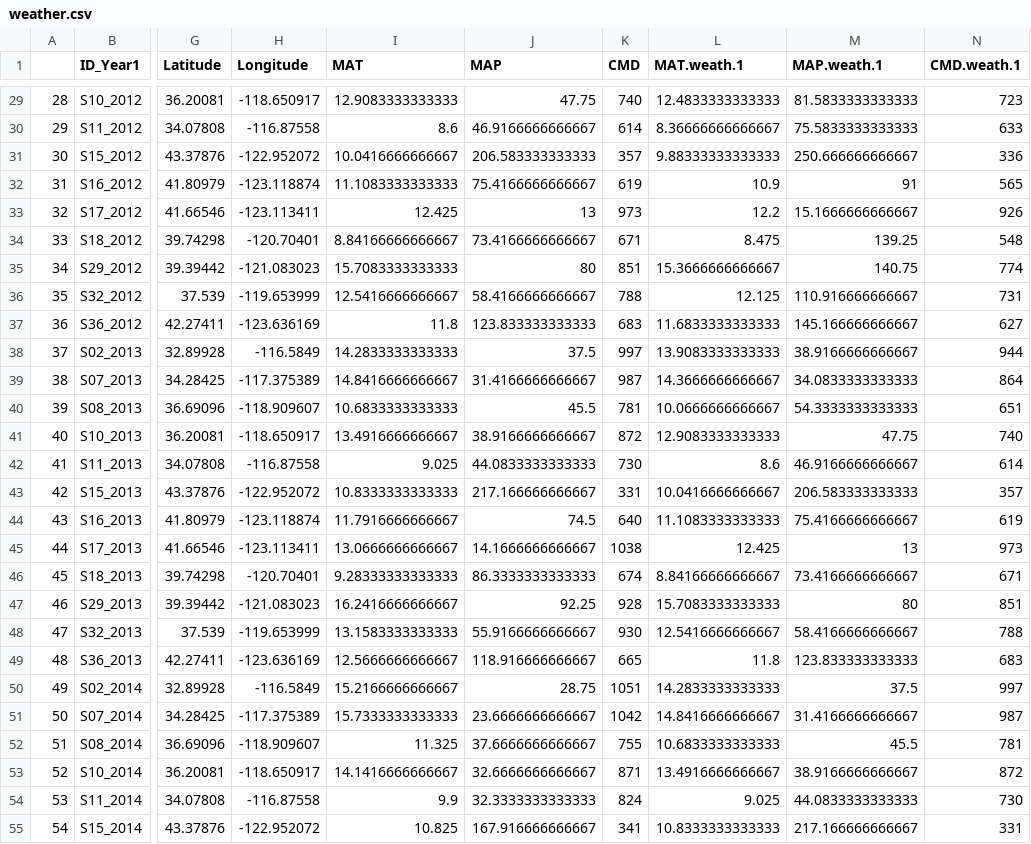
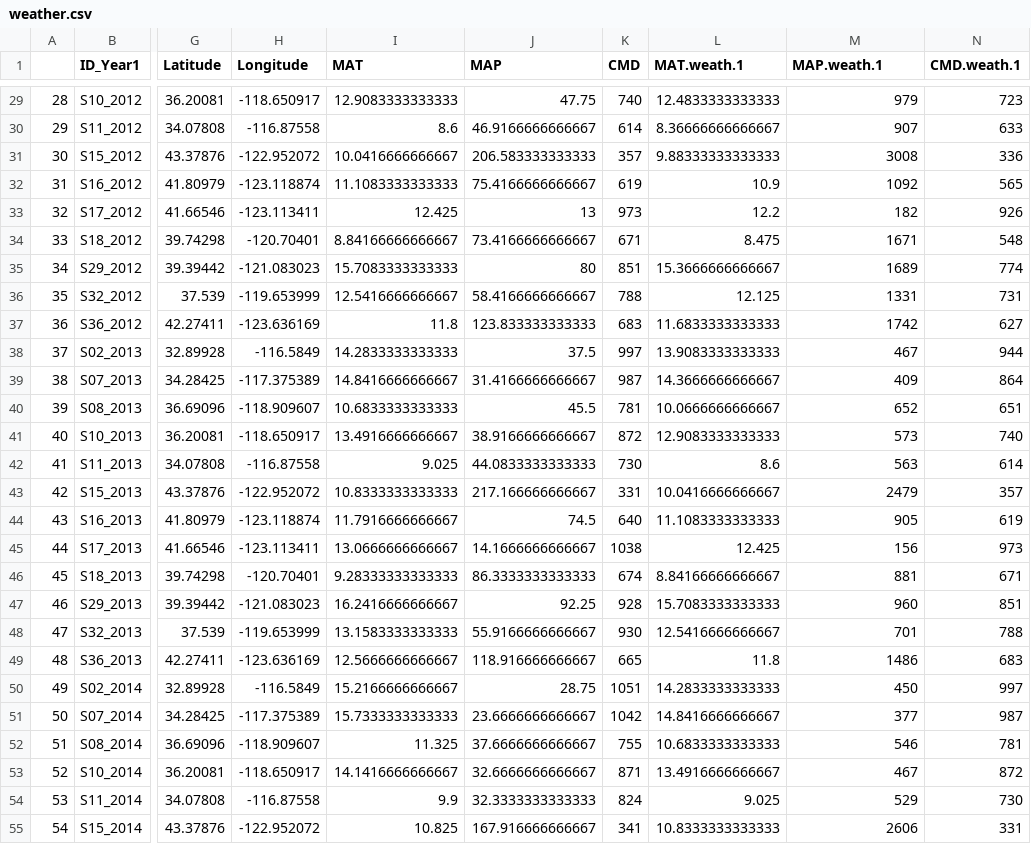
Before and after one commit to anstettd/a_Resurrection, a CSV file: Data/weather.csv, drawn as a sheet; only a part is shown, gaps mark what is left out; the diff covers the shown part only; the diff names each change by its address in the sheet, - before the commit and + after, or states it on an @@ line.

Commit message:
weather updates

```diff
--- a/Data/weather.csv
+++ b/Data/weather.csv
-M29 (MAP.weath.1): 81.5833333333333
+M29 (MAP.weath.1): 979
-M30 (MAP.weath.1): 75.5833333333333
+M30 (MAP.weath.1): 907
-M31 (MAP.weath.1): 250.666666666667
+M31 (MAP.weath.1): 3008
-M32 (MAP.weath.1): 91
+M32 (MAP.weath.1): 1092
-M33 (MAP.weath.1): 15.1666666666667
+M33 (MAP.weath.1): 182
-M34 (MAP.weath.1): 139.25
+M34 (MAP.weath.1): 1671
-M35 (MAP.weath.1): 140.75
+M35 (MAP.weath.1): 1689
-M36 (MAP.weath.1): 110.916666666667
+M36 (MAP.weath.1): 1331
-M37 (MAP.weath.1): 145.166666666667
+M37 (MAP.weath.1): 1742
-M38 (MAP.weath.1): 38.9166666666667
+M38 (MAP.weath.1): 467
-M39 (MAP.weath.1): 34.0833333333333
+M39 (MAP.weath.1): 409
-M40 (MAP.weath.1): 54.3333333333333
+M40 (MAP.weath.1): 652
-M41 (MAP.weath.1): 47.75
+M41 (MAP.weath.1): 573
-M42 (MAP.weath.1): 46.9166666666667
+M42 (MAP.weath.1): 563
-M43 (MAP.weath.1): 206.583333333333
+M43 (MAP.weath.1): 2479
-M44 (MAP.weath.1): 75.4166666666667
+M44 (MAP.weath.1): 905
-M45 (MAP.weath.1): 13
+M45 (MAP.weath.1): 156
-M46 (MAP.weath.1): 73.4166666666667
+M46 (MAP.weath.1): 881
-M47 (MAP.weath.1): 80
+M47 (MAP.weath.1): 960
-M48 (MAP.weath.1): 58.4166666666667
+M48 (MAP.weath.1): 701
-M49 (MAP.weath.1): 123.833333333333
+M49 (MAP.weath.1): 1486
-M50 (MAP.weath.1): 37.5
+M50 (MAP.weath.1): 450
-M51 (MAP.weath.1): 31.4166666666667
+M51 (MAP.weath.1): 377
-M52 (MAP.weath.1): 45.5
+M52 (MAP.weath.1): 546
-M53 (MAP.weath.1): 38.9166666666667
+M53 (MAP.weath.1): 467
-M54 (MAP.weath.1): 44.0833333333333
+M54 (MAP.weath.1): 529
-M55 (MAP.weath.1): 217.166666666667
+M55 (MAP.weath.1): 2606
```
Also changed, not shown: 57 edited cells elsewhere in this file, Data/climate.csv, Data/m_year.csv, 9 other files.
